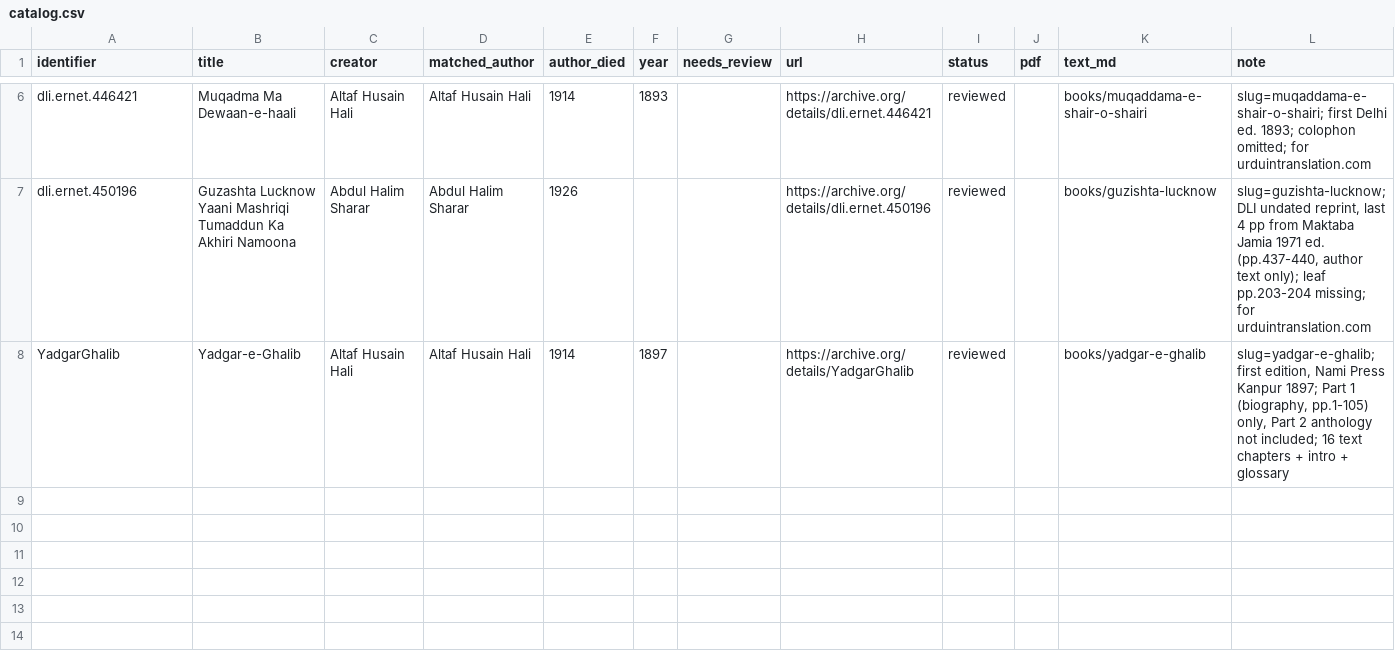
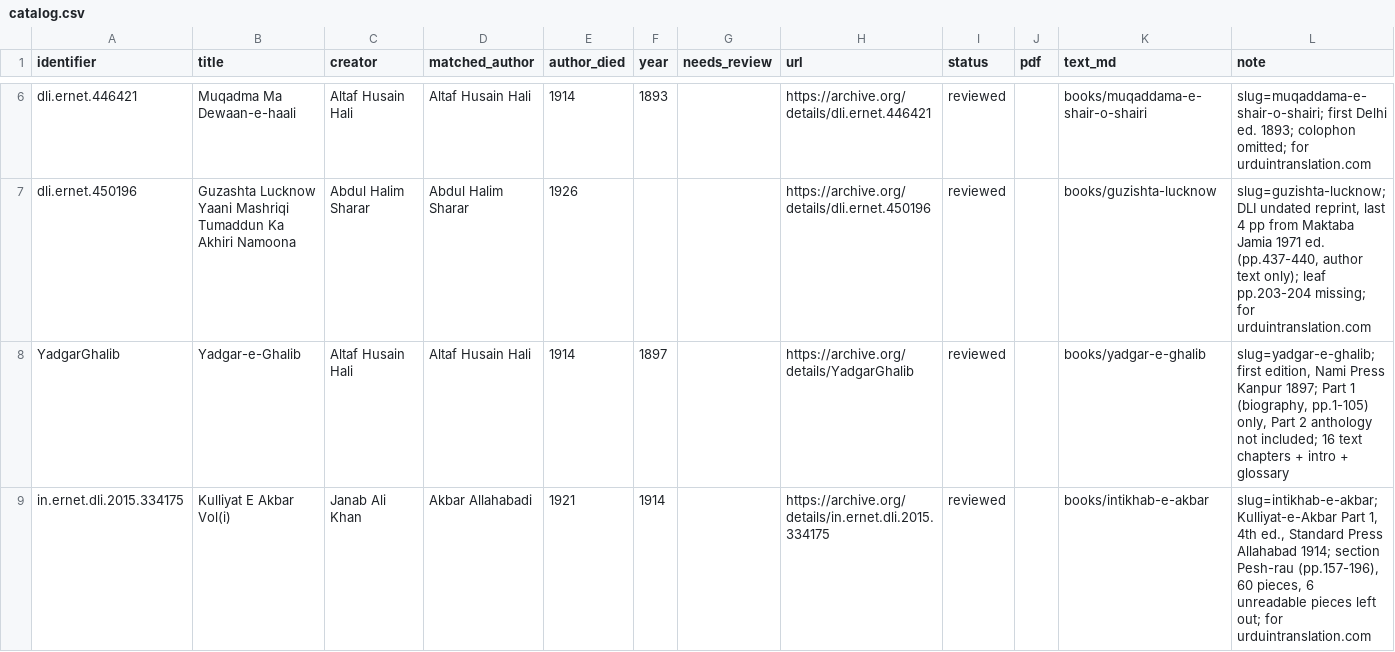
Before and after one commit to drasgharbashir/urdu-literature, a CSV file: library/catalog.csv, drawn as a sheet; only a part is shown, gaps mark what is left out; the diff names each change by its address in the sheet, - before the commit and + after, or states it on an @@ line.

```diff
--- a/library/catalog.csv
+++ b/library/catalog.csv
+row 9: in.ernet.dli.2015.334175 | Kulliyat E Akbar Vol(i) | Janab Ali Khan | Akbar Allahabadi | 1921 | 1914 |  | https://archive.org/details/in.ernet.dli.2015.334175 | reviewed |  | books/intikhab-e-akbar | slug=intikhab-e-akbar; Kulliyat-e-Akbar Part 1, 4th ed., Standard Press Allahabad 1914; section Pesh-rau (pp.157-196), 60 pieces, 6 unreadable pieces left out; for urduintranslation.com
```
Also changed, not shown: 20 other files.
